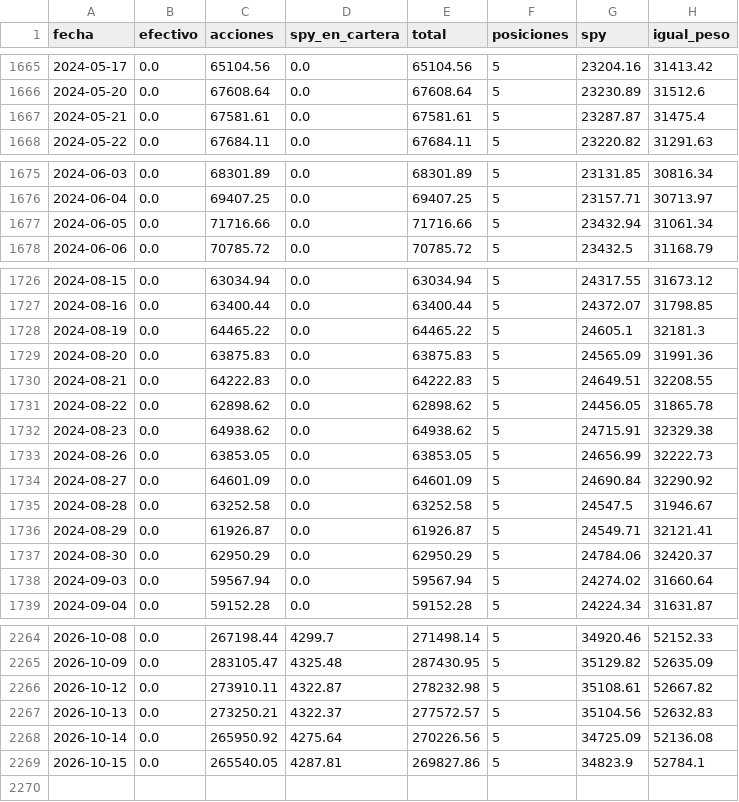
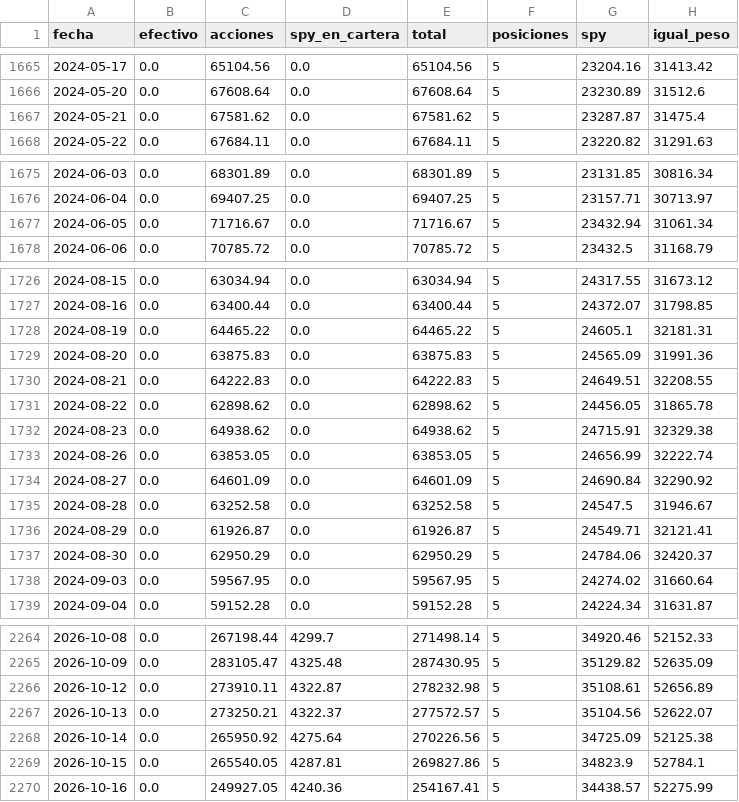
Before and after one commit to facundogreyak/swing-agent, a CSV file: reportes/momentum_equity.csv, drawn as a sheet; only a part is shown, gaps mark what is left out; the diff covers the shown part only.

```diff
--- a/reportes/momentum_equity.csv
+++ b/reportes/momentum_equity.csv
@@ -1666,3 +1666,3 @@ fecha,efectivo,acciones,spy_en_cartera,total,posiciones,spy,igual_peso
 2024-05-20,0.0,67608.64,0.0,67608.64,5,23230.89,31512.6
-2024-05-21,0.0,67581.61,0.0,67581.61,5,23287.87,31475.4
+2024-05-21,0.0,67581.62,0.0,67581.62,5,23287.87,31475.4
 2024-05-22,0.0,67684.11,0.0,67684.11,5,23220.82,31291.63
@@ -1676,3 +1676,3 @@ fecha,efectivo,acciones,spy_en_cartera,total,posiciones,spy,igual_peso
 2024-06-04,0.0,69407.25,0.0,69407.25,5,23157.71,30713.97
-2024-06-05,0.0,71716.66,0.0,71716.66,5,23432.94,31061.34
+2024-06-05,0.0,71716.67,0.0,71716.67,5,23432.94,31061.34
 2024-06-06,0.0,70785.72,0.0,70785.72,5,23432.5,31168.79
@@ -1727,3 +1727,3 @@ fecha,efectivo,acciones,spy_en_cartera,total,posiciones,spy,igual_peso
 2024-08-16,0.0,63400.44,0.0,63400.44,5,24372.07,31798.85
-2024-08-19,0.0,64465.22,0.0,64465.22,5,24605.1,32181.3
+2024-08-19,0.0,64465.22,0.0,64465.22,5,24605.1,32181.31
 2024-08-20,0.0,63875.83,0.0,63875.83,5,24565.09,31991.36
@@ -1732,3 +1732,3 @@ fecha,efectivo,acciones,spy_en_cartera,total,posiciones,spy,igual_peso
 2024-08-23,0.0,64938.62,0.0,64938.62,5,24715.91,32329.38
-2024-08-26,0.0,63853.05,0.0,63853.05,5,24656.99,32222.73
+2024-08-26,0.0,63853.05,0.0,63853.05,5,24656.99,32222.74
 2024-08-27,0.0,64601.09,0.0,64601.09,5,24690.84,32290.92
@@ -1737,3 +1737,3 @@ fecha,efectivo,acciones,spy_en_cartera,total,posiciones,spy,igual_peso
 2024-08-30,0.0,62950.29,0.0,62950.29,5,24784.06,32420.37
-2024-09-03,0.0,59567.94,0.0,59567.94,5,24274.02,31660.64
+2024-09-03,0.0,59567.95,0.0,59567.95,5,24274.02,31660.64
 2024-09-04,0.0,59152.28,0.0,59152.28,5,24224.34,31631.87
@@ -2265,5 +2265,6 @@ fecha,efectivo,acciones,spy_en_cartera,total,posiciones,spy,igual_peso
 2026-10-09,0.0,283105.47,4325.48,287430.95,5,35129.82,52635.09
-2026-10-12,0.0,273910.11,4322.87,278232.98,5,35108.61,52667.82
-2026-10-13,0.0,273250.21,4322.37,277572.57,5,35104.56,52632.83
-2026-10-14,0.0,265950.92,4275.64,270226.56,5,34725.09,52136.08
+2026-10-12,0.0,273910.11,4322.87,278232.98,5,35108.61,52656.89
+2026-10-13,0.0,273250.21,4322.37,277572.57,5,35104.56,52622.07
+2026-10-14,0.0,265950.92,4275.64,270226.56,5,34725.09,52125.38
 2026-10-15,0.0,265540.05,4287.81,269827.86,5,34823.9,52784.1
+2026-10-16,0.0,249927.05,4240.36,254167.41,5,34438.57,52275.99
```
Also changed, not shown: 28 edited cells elsewhere in this file, reportes/backtest_equity.csv, reportes/cedears.csv, 41 other files.
